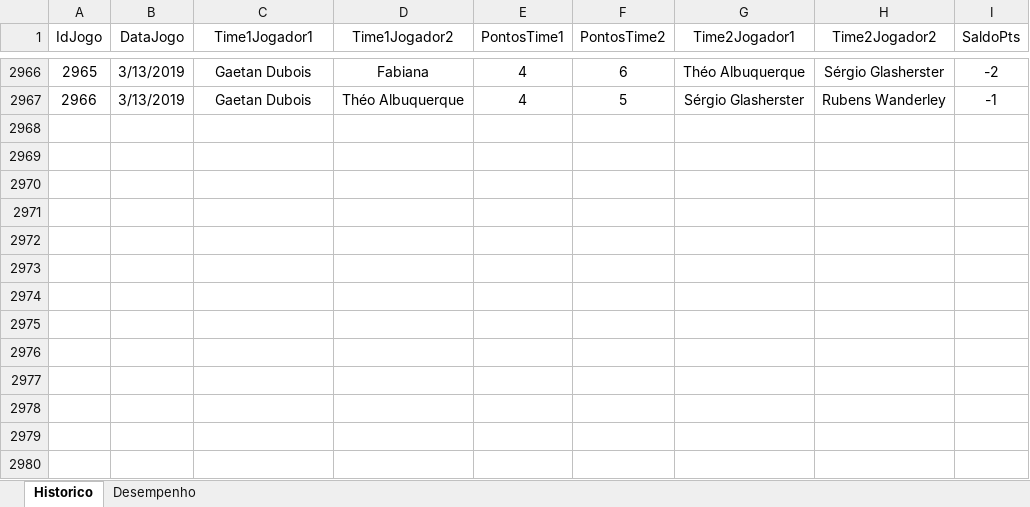
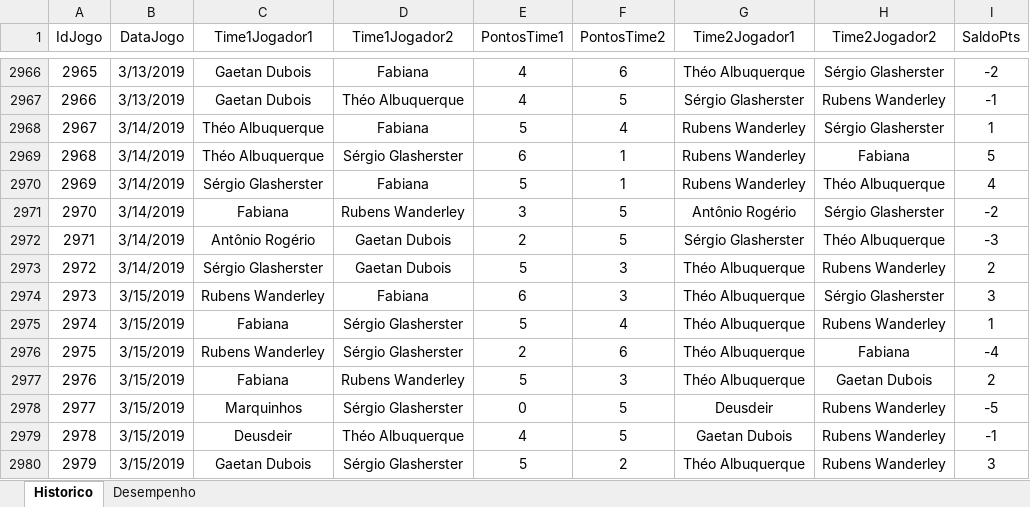
Before and after one commit to theoadepaula/domino, an Excel workbook: src/Domino.xlsm, sheet Historico, drawn as a sheet; only a part is shown, gaps mark what is left out; values as stored, in another font and other column widths than the file's, no borders; table styles not drawn; the diff names each change by its address in the sheet, - before the commit and + after, or states it on an @@ line.

```diff
--- a/src/Domino.xlsm (sheet Historico)
+++ b/src/Domino.xlsm (sheet Historico)
+row 2968: 2967 | 3/14/2019 | Théo Albuquerque | Fabiana | 5 | 4 | Rubens Wanderley | Sérgio Glasherster | 1
+row 2969: 2968 | 3/14/2019 | Théo Albuquerque | Sérgio Glasherster | 6 | 1 | Rubens Wanderley | Fabiana | 5
+row 2970: 2969 | 3/14/2019 | Sérgio Glasherster | Fabiana | 5 | 1 | Rubens Wanderley | Théo Albuquerque | 4
+row 2971: 2970 | 3/14/2019 | Fabiana | Rubens Wanderley | 3 | 5 | Antônio Rogério | Sérgio Glasherster | -2
+row 2972: 2971 | 3/14/2019 | Antônio Rogério | Gaetan Dubois | 2 | 5 | Sérgio Glasherster | Théo Albuquerque | -3
+row 2973: 2972 | 3/14/2019 | Sérgio Glasherster | Gaetan Dubois | 5 | 3 | Théo Albuquerque | Rubens Wanderley | 2
+row 2974: 2973 | 3/15/2019 | Rubens Wanderley | Fabiana | 6 | 3 | Théo Albuquerque | Sérgio Glasherster | 3
+row 2975: 2974 | 3/15/2019 | Fabiana | Sérgio Glasherster | 5 | 4 | Théo Albuquerque | Rubens Wanderley | 1
+row 2976: 2975 | 3/15/2019 | Rubens Wanderley | Sérgio Glasherster | 2 | 6 | Théo Albuquerque | Fabiana | -4
+row 2977: 2976 | 3/15/2019 | Fabiana | Rubens Wanderley | 5 | 3 | Théo Albuquerque | Gaetan Dubois | 2
+row 2978: 2977 | 3/15/2019 | Marquinhos | Sérgio Glasherster | 0 | 5 | Deusdeir | Rubens Wanderley | -5
+row 2979: 2978 | 3/15/2019 | Deusdeir | Théo Albuquerque | 4 | 5 | Gaetan Dubois | Rubens Wanderley | -1
+row 2980: 2979 | 3/15/2019 | Gaetan Dubois | Sérgio Glasherster | 5 | 2 | Théo Albuquerque | Rubens Wanderley | 3
```
Also changed, not shown: sheet Desempenho, 2 other files.
